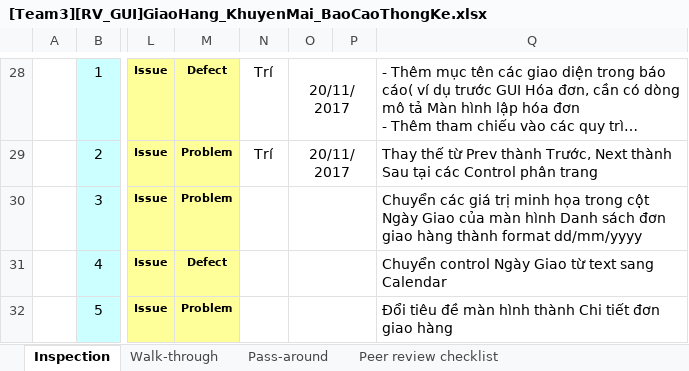
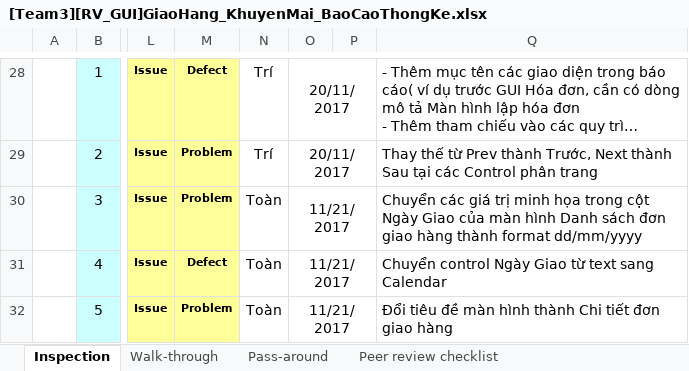
Before and after one commit to thikhin96/-TH2014-1-PTUDHTTTHD-SaveMyLife-SML-, an Excel workbook: BaoCao_Review/Interface/[Team3][RV_GUI]GiaoHang_KhuyenMai_BaoCaoThongKe.xlsx, sheet Inspection, drawn as a sheet; only a part is shown, gaps mark what is left out; long unchanged cells end in …; values as stored, in another font and other column widths than the file's, no borders; conditional formats not drawn; the diff covers the shown part only; the diff names each change by its address in the sheet, - before the commit and + after, or states it on an @@ line.

```diff
--- a/BaoCao_Review/Interface/[Team3][RV_GUI]GiaoHang_KhuyenMai_BaoCaoThongKe.xlsx (sheet Inspection)
+++ b/BaoCao_Review/Interface/[Team3][RV_GUI]GiaoHang_KhuyenMai_BaoCaoThongKe.xlsx (sheet Inspection)
-N30:N32: (empty)
+N30:N32: Toàn
-O30:O32: (empty)
+O30:O32: 11/21/2017
```
Also changed, not shown: 7 edited cells elsewhere in this sheet, charts or pictures, 1 other file.
